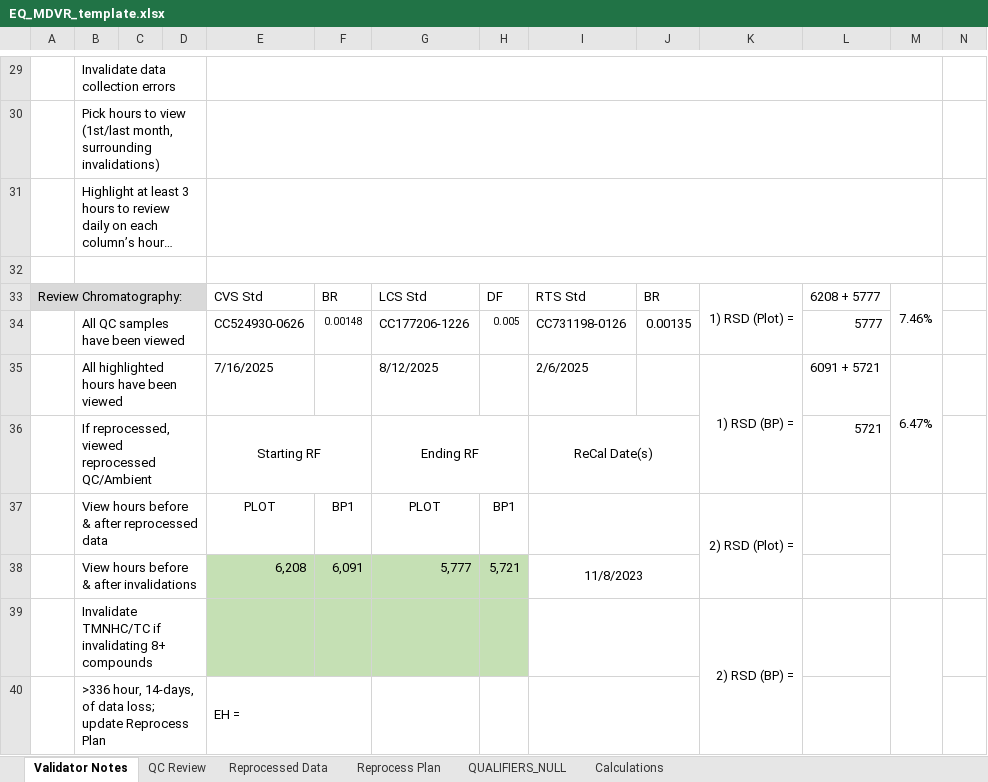
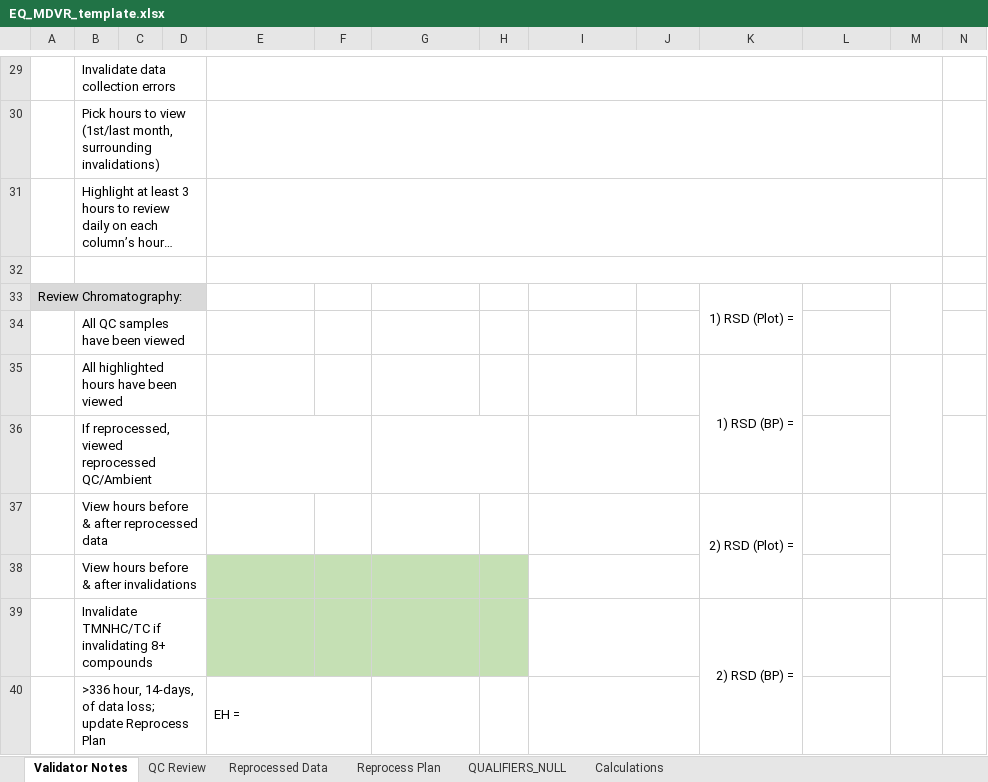
Before and after one commit to Alex-Engstrom/autogc_validation, an Excel workbook: templates/mdvr/EQ_MDVR_template.xlsx, sheet Validator Notes, drawn as a sheet; only a part is shown, gaps mark what is left out; long unchanged cells end in …; values as stored, in another font and other column widths than the file's, no borders; charts and pictures and conditional formats not drawn; removed rows and columns are numbered as before the commit, all else as after; rows hold the shown columns only; the diff names each change by its address in the sheet, - before the commit and + after, or states it on an @@ line.

Commit message:
Fix TNMHC Notes cell always overwriting stale values; add weekly screening to notebook
- reprocess_plan.py: Notes cell now always writes (clears stale values when
  empty); added start_date/end_date params for week-by-week filling
- workspace/__init__.py: restructured notebook so weekly sections come before
  monthly plots; each weekly block now includes self-contained imports and a
  combined screening + fill_reprocess_plan cell
- recovery.py: added titles to all three recovery plot functions
- pyproject.toml: remove unused direct dependencies
- EQ_MDVR_template.xlsx: updated template

```diff
--- a/templates/mdvr/EQ_MDVR_template.xlsx (sheet Validator Notes)
+++ b/templates/mdvr/EQ_MDVR_template.xlsx (sheet Validator Notes)
-row 33: Review Chromatography: |  |  |  | CVS Std | BR | LCS Std | DF | RTS Std | BR | 1) RSD (Plot) = | 6208 + 5777 | 7.46%
-row 34:  | All QC samples have been viewed |  |  | CC524930-0626 | 0.00148 | CC177206-1226 | 0.005 | CC731198-0126 | 0.00135 |  | 5777
-row 35:  | All highlighted hours have been viewed |  |  | 7/16/2025 |  | 8/12/2025 |  | 2/6/2025 |  | 1) RSD (BP) = | 6091 + 5721 | 6.47%
-row 36:  | If reprocessed, viewed reprocessed QC/Ambient |  |  | Starting RF |  | Ending RF |  | ReCal Date(s) |  |  | 5721
-row 37:  | View hours before & after reprocessed data |  |  | PLOT | BP1 | PLOT | BP1 |  |  | 2) RSD (Plot) =
-row 38:  | View hours before & after invalidations |  |  | 6,208 | 6,091 | 5,777 | 5,721 | 11/8/2023
+row 33: Review Chromatography: |  |  |  |  |  |  |  |  |  | 1) RSD (Plot) =
+row 34:  | All QC samples have been viewed
+row 35:  | All highlighted hours have been viewed |  |  |  |  |  |  |  |  | 1) RSD (BP) =
+row 36:  | If reprocessed, viewed reprocessed QC/Ambient
+row 37:  | View hours before & after reprocessed data |  |  |  |  |  |  |  |  | 2) RSD (Plot) =
+row 38:  | View hours before & after invalidations
```
Also changed, not shown: sheet QUALIFIERS_NULL, 4 other files.
